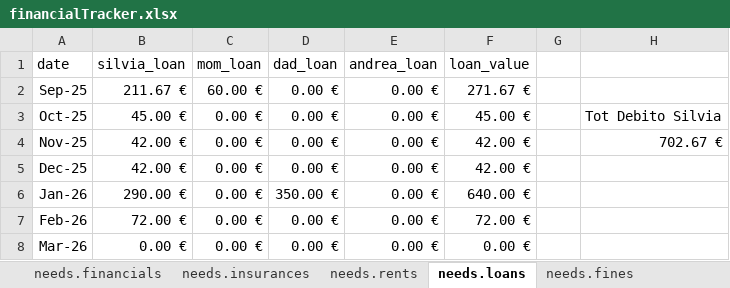
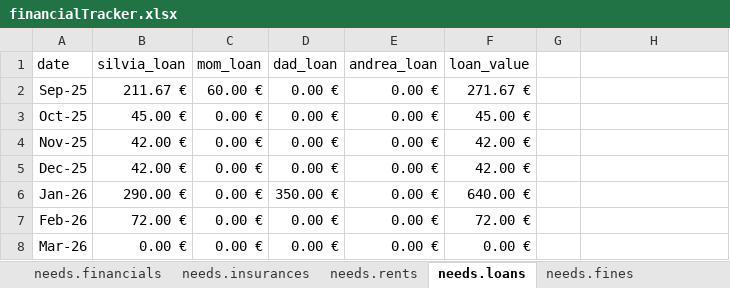
Before and after one commit to ccuffari/FinancialTracker, an Excel workbook: data/financialTracker.xlsx, sheet needs.loans, drawn as a sheet; only a part is shown; values as stored, in another font and other column widths than the file's, no borders; the diff names each change by its address in the sheet, - before the commit and + after, or states it on an @@ line.

```diff
--- a/data/financialTracker.xlsx (sheet needs.loans)
+++ b/data/financialTracker.xlsx (sheet needs.loans)
-H3: Tot Debito Silvia
+H3: (empty)
-H4: 702.67 €
+H4: (empty)
```
Also changed, not shown: sheet dates.dates, formulas that keep their value.
